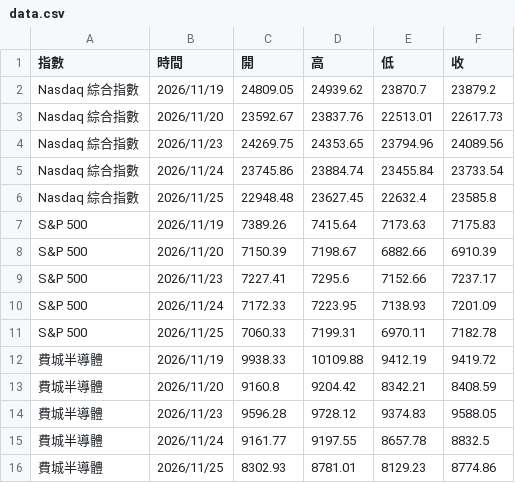
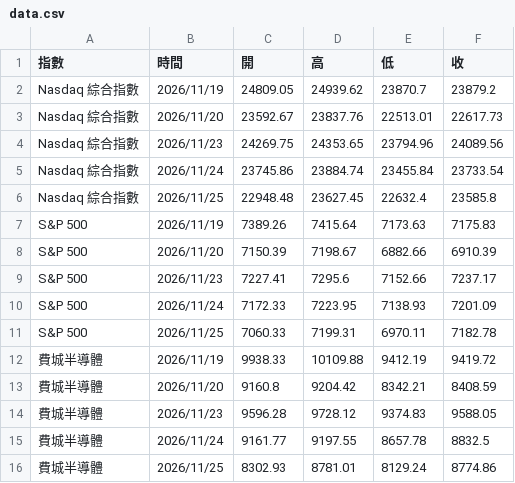
Before and after one commit to yopoyuan-star/us-index, a CSV file: data.csv, drawn as a sheet.

```diff
--- a/data.csv
+++ b/data.csv
@@ -15,2 +15,2 @@ S&P 500,2026/11/25,7060.33,7199.31,6970.11,7182.78
 費城半導體,2026/11/24,9161.77,9197.55,8657.78,8832.5
-費城半導體,2026/11/25,8302.93,8781.01,8129.23,8774.86
+費城半導體,2026/11/25,8302.93,8781.01,8129.24,8774.86
```
Also changed, not shown: 1 other file.
